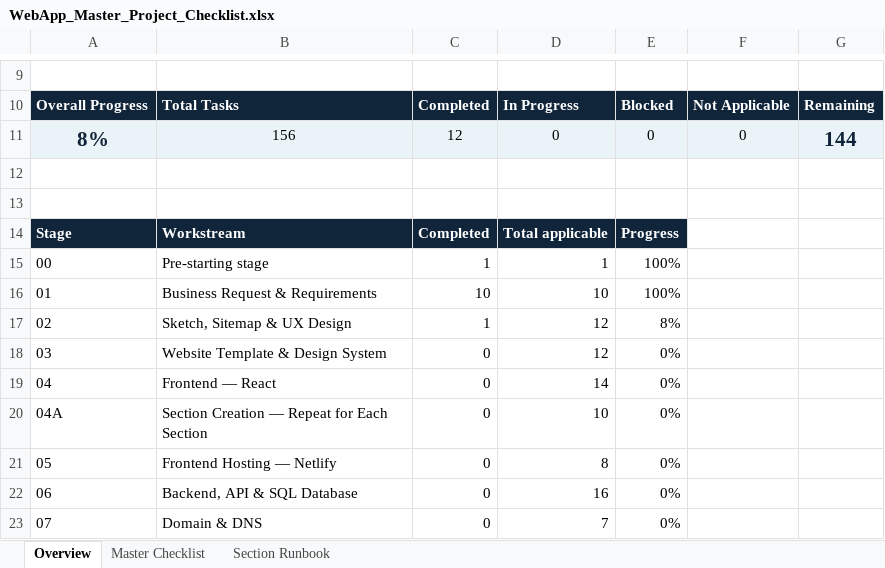
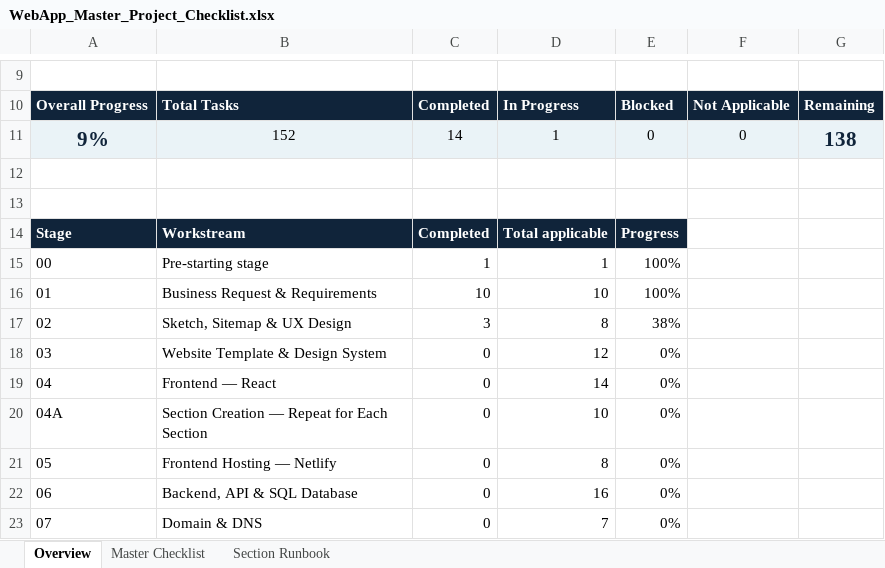
Before and after one commit to vikhulei/knowledgebase, an Excel workbook: frontend/docs/01-requirements/WebApp_Master_Project_Checklist.xlsx, sheet Overview, drawn as a sheet; only a part is shown, gaps mark what is left out; values as stored, in another font and other column widths than the file's, no borders; conditional formats not drawn; removed rows and columns are numbered as before the commit, all else as after; the diff names each change by its address in the sheet, - before the commit and + after, or states it on an @@ line.

```diff
--- a/frontend/docs/01-requirements/WebApp_Master_Project_Checklist.xlsx (sheet Overview)
+++ b/frontend/docs/01-requirements/WebApp_Master_Project_Checklist.xlsx (sheet Overview)
-row 11: 8% | 156 | 12 | 0 | 0 | 0 | 144
+row 11: 9% | 152 | 14 | 1 | 0 | 0 | 138
-C17: 1
+C17: 3
-D17: 12
+D17: 8
-E17: 8%
+E17: 38%
```
Also changed, not shown: sheet Master Checklist, formulas that keep their value, hidden cells, 2 other files.
